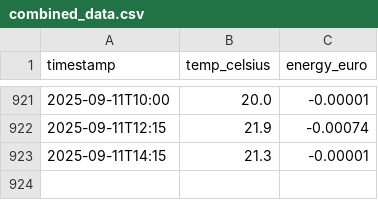
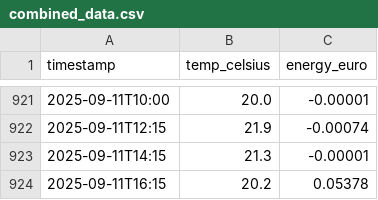
Before and after one commit to KristofAreias/Data-Workflow, a CSV file: processed_data/combined_data.csv, drawn as a sheet; only a part is shown, gaps mark what is left out.

```diff
--- a/processed_data/combined_data.csv
+++ b/processed_data/combined_data.csv
@@ -923 +923,2 @@ timestamp,temp_celsius,energy_euro
 2025-09-11T14:15,21.3,-0.00001
+2025-09-11T16:15,20.2,0.05378
```
Also changed, not shown: raw_data/weer-data.csv, 6 other files.
